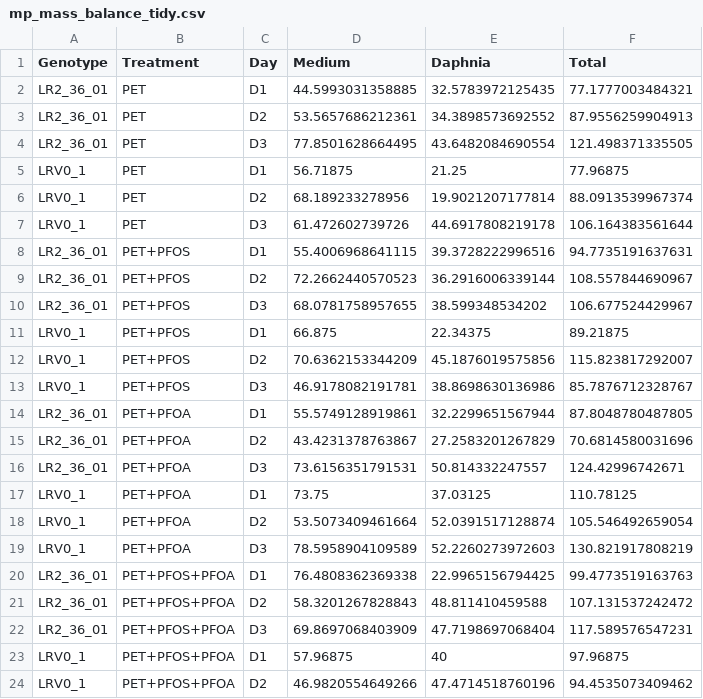
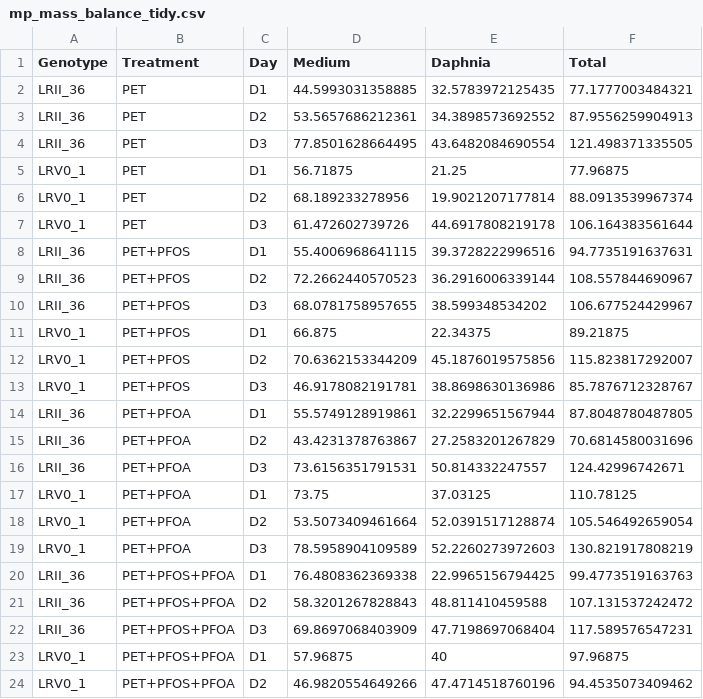
Before and after one commit to madbullahi/DWS, a CSV file: mass_balance/output/mp_mass_balance_tidy.csv, drawn as a sheet; only a part is shown.

```diff
--- a/mass_balance/output/mp_mass_balance_tidy.csv
+++ b/mass_balance/output/mp_mass_balance_tidy.csv
@@ -1,5 +1,5 @@
 "Genotype","Treatment","Day","Medium","Daphnia","Total"
-"LR2_36_01","PET","D1",44.5993031358885,32.5783972125435,77.1777003484321
-"LR2_36_01","PET","D2",53.5657686212361,34.3898573692552,87.9556259904913
-"LR2_36_01","PET","D3",77.8501628664495,43.6482084690554,121.498371335505
+"LRII_36","PET","D1",44.5993031358885,32.5783972125435,77.1777003484321
+"LRII_36","PET","D2",53.5657686212361,34.3898573692552,87.9556259904913
+"LRII_36","PET","D3",77.8501628664495,43.6482084690554,121.498371335505
 "LRV0_1","PET","D1",56.71875,21.25,77.96875
@@ -7,5 +7,5 @@
 "LRV0_1","PET","D3",61.472602739726,44.6917808219178,106.164383561644
-"LR2_36_01","PET+PFOS","D1",55.4006968641115,39.3728222996516,94.7735191637631
-"LR2_36_01","PET+PFOS","D2",72.2662440570523,36.2916006339144,108.557844690967
-"LR2_36_01","PET+PFOS","D3",68.0781758957655,38.599348534202,106.677524429967
+"LRII_36","PET+PFOS","D1",55.4006968641115,39.3728222996516,94.7735191637631
+"LRII_36","PET+PFOS","D2",72.2662440570523,36.2916006339144,108.557844690967
+"LRII_36","PET+PFOS","D3",68.0781758957655,38.599348534202,106.677524429967
 "LRV0_1","PET+PFOS","D1",66.875,22.34375,89.21875
@@ -13,5 +13,5 @@
 "LRV0_1","PET+PFOS","D3",46.9178082191781,38.8698630136986,85.7876712328767
-"LR2_36_01","PET+PFOA","D1",55.5749128919861,32.2299651567944,87.8048780487805
-"LR2_36_01","PET+PFOA","D2",43.4231378763867,27.2583201267829,70.6814580031696
-"LR2_36_01","PET+PFOA","D3",73.6156351791531,50.814332247557,124.42996742671
+"LRII_36","PET+PFOA","D1",55.5749128919861,32.2299651567944,87.8048780487805
+"LRII_36","PET+PFOA","D2",43.4231378763867,27.2583201267829,70.6814580031696
+"LRII_36","PET+PFOA","D3",73.6156351791531,50.814332247557,124.42996742671
 "LRV0_1","PET+PFOA","D1",73.75,37.03125,110.78125
@@ -19,5 +19,5 @@
 "LRV0_1","PET+PFOA","D3",78.5958904109589,52.2260273972603,130.821917808219
-"LR2_36_01","PET+PFOS+PFOA","D1",76.4808362369338,22.9965156794425,99.4773519163763
-"LR2_36_01","PET+PFOS+PFOA","D2",58.3201267828843,48.811410459588,107.131537242472
-"LR2_36_01","PET+PFOS+PFOA","D3",69.8697068403909,47.7198697068404,117.589576547231
+"LRII_36","PET+PFOS+PFOA","D1",76.4808362369338,22.9965156794425,99.4773519163763
+"LRII_36","PET+PFOS+PFOA","D2",58.3201267828843,48.811410459588,107.131537242472
+"LRII_36","PET+PFOS+PFOA","D3",69.8697068403909,47.7198697068404,117.589576547231
 "LRV0_1","PET+PFOS+PFOA","D1",57.96875,40,97.96875
```
Also changed, not shown: mass_balance/output/check_PET_blocks_duplicating_noPET.csv, mass_balance/output/pfas_mass_balance_tidy.csv, 9 other files.
